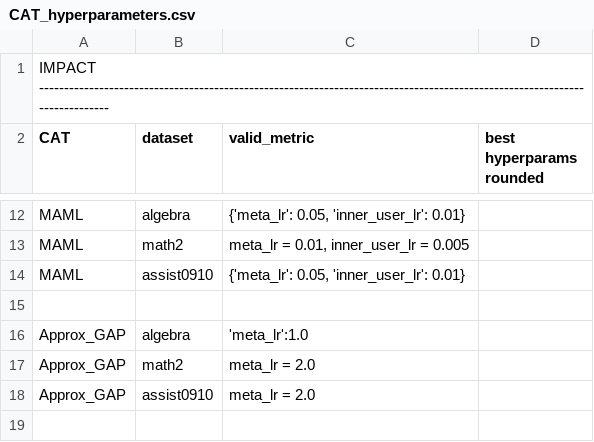
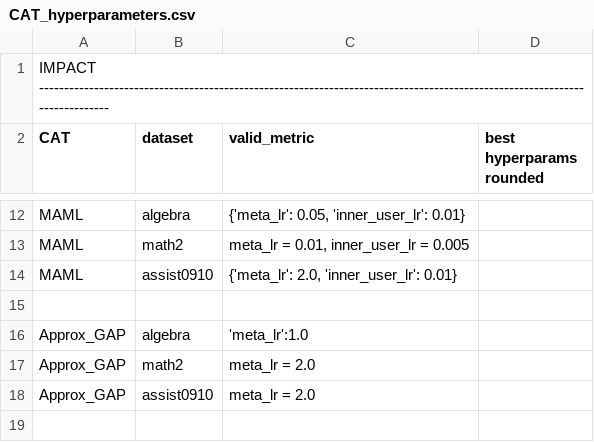
Before and after one commit to arthur-batel/liriscat, a CSV file: experiments/data/CAT_hyperparameters.csv, drawn as a sheet; only a part is shown, gaps mark what is left out.

Commit message:
Update MAML hyperparameters for assist0910

```diff
--- a/experiments/data/CAT_hyperparameters.csv
+++ b/experiments/data/CAT_hyperparameters.csv
@@ -13,3 +13,3 @@ MAML; algebra;{'meta_lr': 0.05, 'inner_user_lr': 0.01}
 MAML; math2; meta_lr = 0.01, inner_user_lr = 0.005
-MAML; assist0910; {'meta_lr': 0.05, 'inner_user_lr': 0.01}
+MAML; assist0910; {'meta_lr': 2.0, 'inner_user_lr': 0.01}
 
```
